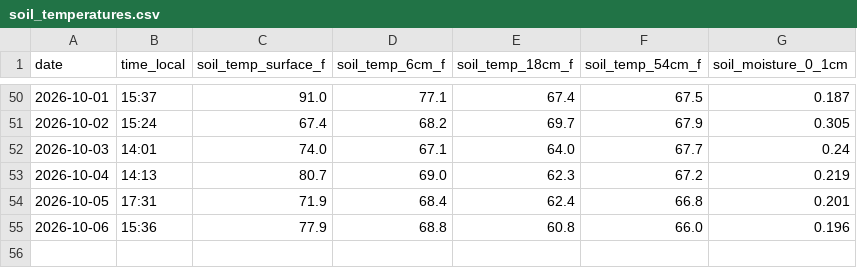
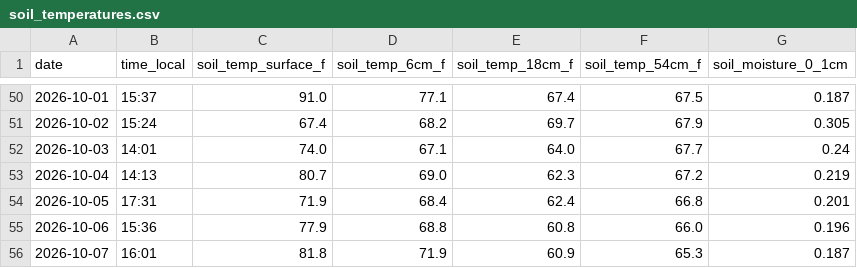
Before and after one commit to kickedup/soil-temp-tracker, a CSV file: data/soil_temperatures.csv, drawn as a sheet; only a part is shown, gaps mark what is left out.

```diff
--- a/data/soil_temperatures.csv
+++ b/data/soil_temperatures.csv
@@ -55 +55,2 @@ date,time_local,soil_temp_surface_f,soil_temp_6cm_f,soil_temp_18cm_f,soil_temp_5
 2026-10-06,15:36,77.9,68.8,60.8,66.0,0.196
+2026-10-07,16:01,81.8,71.9,60.9,65.3,0.187
```
